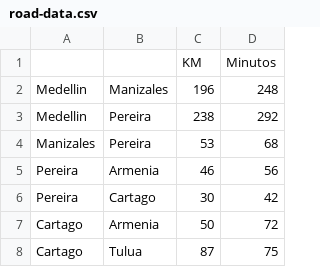
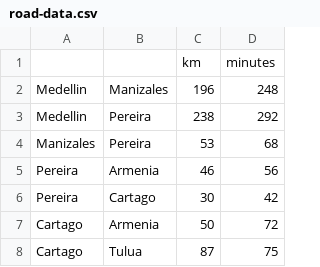
Before and after one commit to Cxx-mlr/DS-UNAL-2024-2, a CSV file: src/Module_3_Graphs/Practice_2_Graph_Application/data/road-data.csv, drawn as a sheet; only a part is shown; removed rows and columns are numbered as before the commit, all else as after; the diff names each change by its address in the sheet, - before the commit and + after, or states it on an @@ line.

Commit message:
:pencil2: Standardize column headers

```diff
--- a/src/Module_3_Graphs/Practice_2_Graph_Application/data/road-data.csv
+++ b/src/Module_3_Graphs/Practice_2_Graph_Application/data/road-data.csv
-row 1:  |  | KM | Minutos
+row 1:  |  | km | minutes
```
